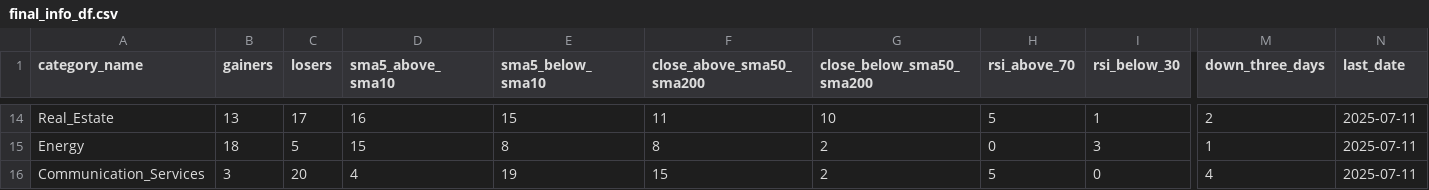
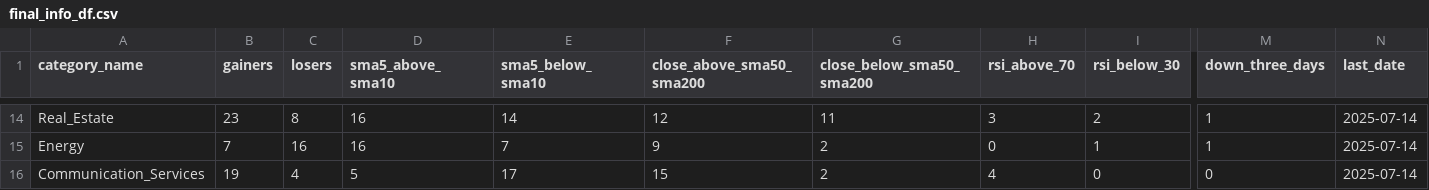
Before and after one commit to bhattathakur/snpdaily, a CSV file: final_info_df.csv, drawn as a sheet; only a part is shown, gaps mark what is left out; the diff covers the shown part only; the diff names each change by its address in the sheet, - before the commit and + after, or states it on an @@ line.

```diff
--- a/final_info_df.csv
+++ b/final_info_df.csv
-B14 (gainers): 13
+B14 (gainers): 23
-C14 (losers): 17
+C14 (losers): 8
-E14 (sma5_below_sma10): 15
+E14 (sma5_below_sma10): 14
-F14 (close_above_sma50_sma200): 11
+F14 (close_above_sma50_sma200): 12
-G14 (close_below_sma50_sma200): 10
+G14 (close_below_sma50_sma200): 11
-H14 (rsi_above_70): 5
+H14 (rsi_above_70): 3
-I14 (rsi_below_30): 1
+I14 (rsi_below_30): 2
-M14 (down_three_days): 2
+M14 (down_three_days): 1
-N14:N16 (last_date): 2025-07-11
+N14:N16 (last_date): 2025-07-14
-B15 (gainers): 18
+B15 (gainers): 7
-C15 (losers): 5
+C15 (losers): 16
-D15 (sma5_above_sma10): 15
+D15 (sma5_above_sma10): 16
-E15 (sma5_below_sma10): 8
+E15 (sma5_below_sma10): 7
-F15 (close_above_sma50_sma200): 8
+F15 (close_above_sma50_sma200): 9
-I15 (rsi_below_30): 3
+I15 (rsi_below_30): 1
-B16 (gainers): 3
+B16 (gainers): 19
-C16 (losers): 20
+C16 (losers): 4
-D16 (sma5_above_sma10): 4
+D16 (sma5_above_sma10): 5
-E16 (sma5_below_sma10): 19
+E16 (sma5_below_sma10): 17
-H16 (rsi_above_70): 5
+H16 (rsi_above_70): 4
-M16 (down_three_days): 4
+M16 (down_three_days): 0
```
Also changed, not shown: 126 edited cells elsewhere in this file, df_dow.csv, df_nasdaq100.csv, 4 other files.
